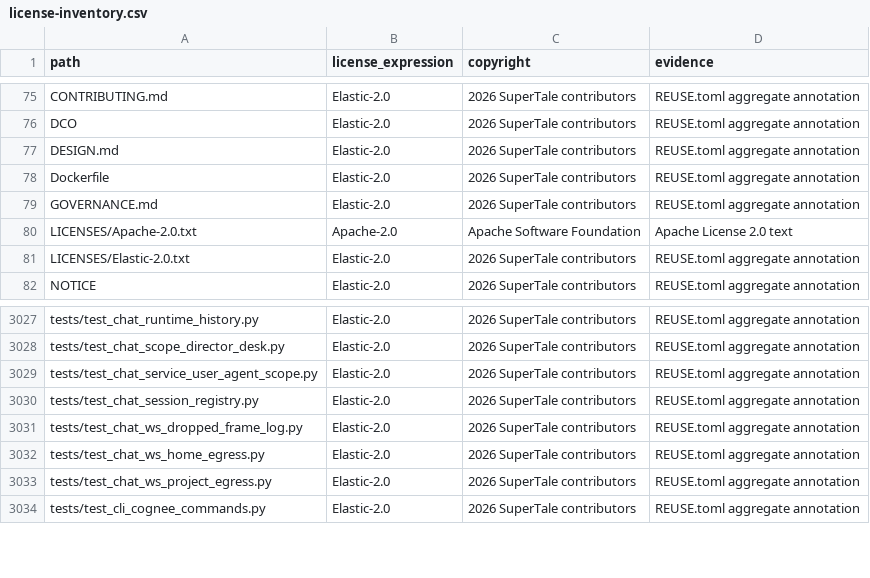
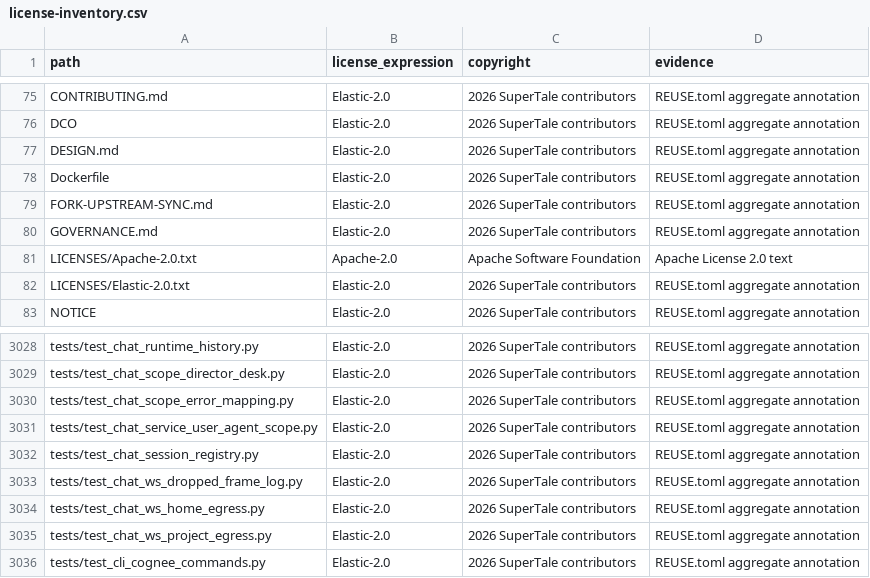
Before and after one commit to zjhr/dramaclaw, a CSV file: license-inventory.csv, drawn as a sheet; only a part is shown, gaps mark what is left out.

Commit message:
docs(fork): 加 fork↔官方同步维护手册 + 补回漏掉的合规产物
新增根目录 FORK-UPSTREAM-SYNC.md，把这次合并沉淀下来的操作知识固定下来：
- 分支不变量：main 是官方纯镜像、本地功能只长在 merge/* 上；
- main 的跟踪配置（比对看 upstream、push 走 origin）与「新文档为何放根目录
  而不是 docs/」——docs/* 按 .gitignore 是有意不跟踪的；
- 首次推送清单（必须先推备份/合并分支再 force 覆盖 main，并解释为什么）；
- 日常同步循环与冲突处理原则（官方为基线，本地功能适配过去）；
- 验收命令（含「前端必须 -p tsconfig.app.json，裸 tsc 是空壳」这类坑）；
- 本机环境坑对照表（.env 旧默认值、state 里残留配置、NO_PROXY 含 [::1]
  导致 httpx 解析失败、vitest 的 node: builtin、沙箱里网关 DB 只读）；
- 事故回滚与新文档放置约定。

同时修一个我上个提交（b01d9373）的疏漏：那次新增了
tests/test_chat_scope_error_mapping.py，却忘了重跑
scripts/compliance/generate_p0b_artifacts.py，导致 license-inventory.csv
落后于 git index，HEAD 上
test_p0b_compliance_generator.py::test_license_inventory_covers_current_git_index
是红的。本次重跑生成器，把新测试文件与新文档一并补进清单。

验证：test_p0b_compliance_generator.py 15 passed；lint_banned_words 通过。
（test_dependency_license_gate 仍因 pillow_heif/plyfile 等既有 GPL 依赖失败，
合并前分支同样失败，与本次改动无关。）

```diff
--- a/license-inventory.csv
+++ b/license-inventory.csv
@@ -78,2 +78,3 @@ DESIGN.md,Elastic-2.0,2026 SuperTale contributors,REUSE.toml aggregate annotatio
 Dockerfile,Elastic-2.0,2026 SuperTale contributors,REUSE.toml aggregate annotation
+FORK-UPSTREAM-SYNC.md,Elastic-2.0,2026 SuperTale contributors,REUSE.toml aggregate annotation
 GOVERNANCE.md,Elastic-2.0,2026 SuperTale contributors,REUSE.toml aggregate annotation
@@ -3028,2 +3029,3 @@ tests/test_chat_runtime_history.py,Elastic-2.0,2026 SuperTale contributors,REUSE
 tests/test_chat_scope_director_desk.py,Elastic-2.0,2026 SuperTale contributors,REUSE.toml aggregate annotation
+tests/test_chat_scope_error_mapping.py,Elastic-2.0,2026 SuperTale contributors,REUSE.toml aggregate annotation
 tests/test_chat_service_user_agent_scope.py,Elastic-2.0,2026 SuperTale contributors,REUSE.toml aggregate annotation
```
Also changed, not shown: 1 other file.
